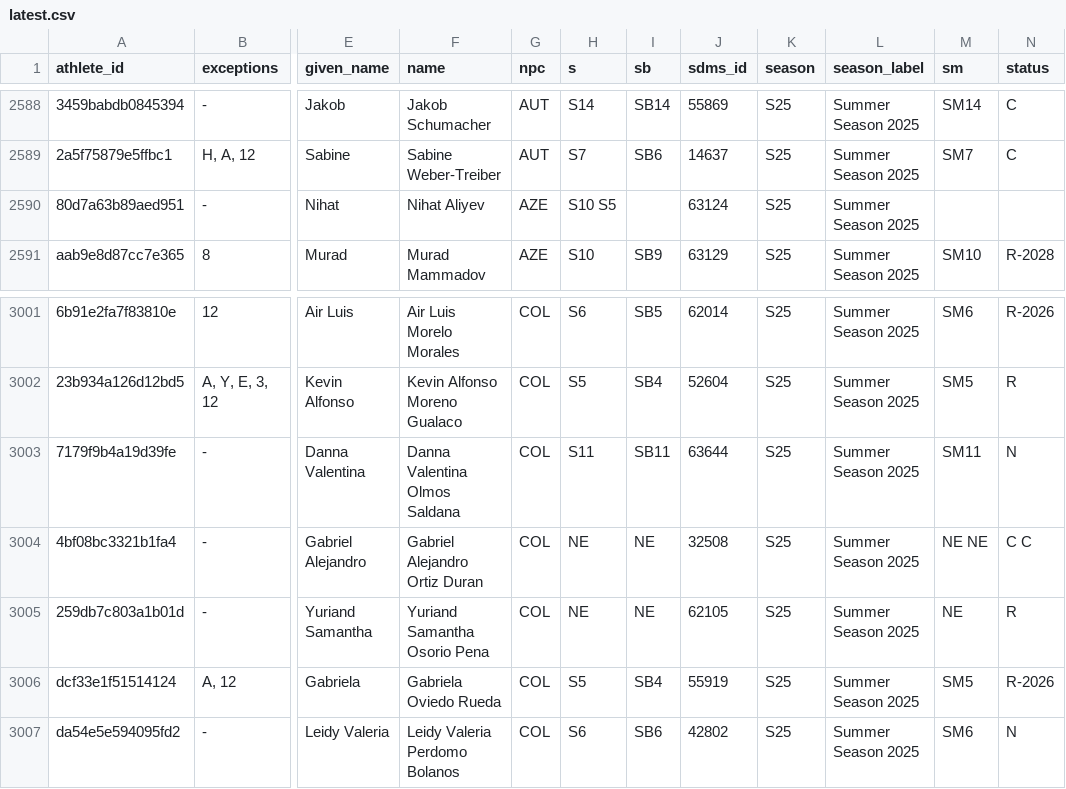
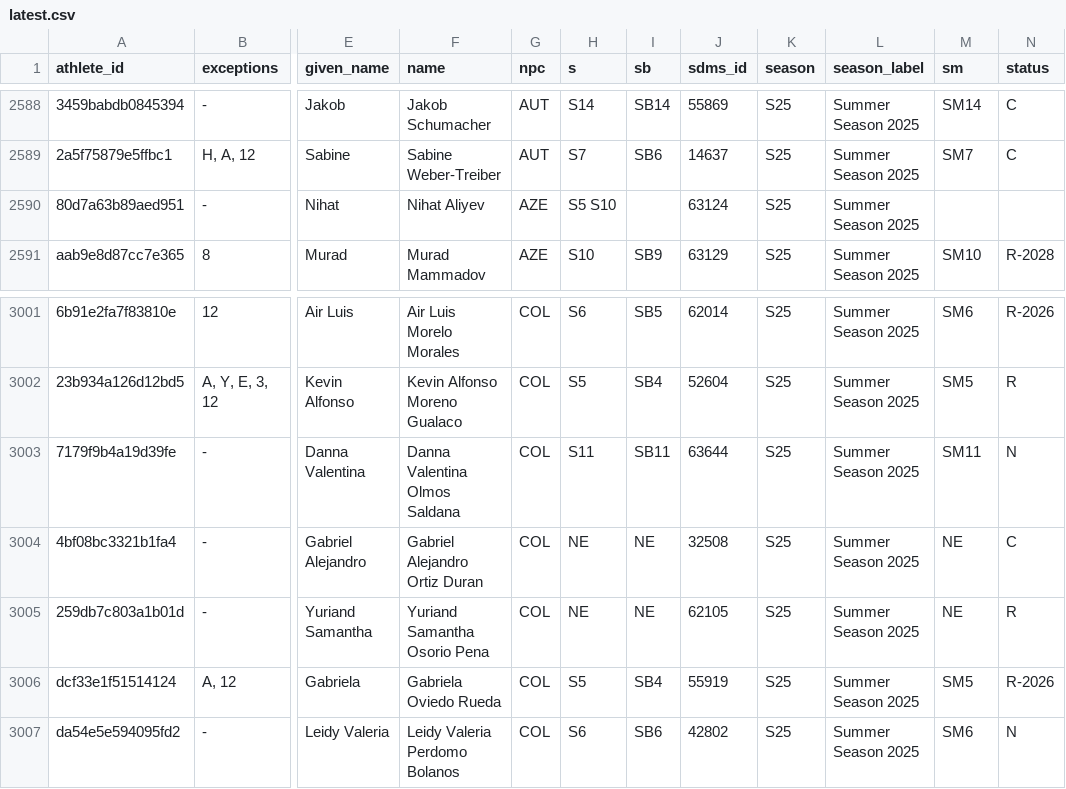
Before and after one commit to OpenWaterXT/1, a CSV file: data/latest.csv, drawn as a sheet; only a part is shown, gaps mark what is left out; the diff names each change by its address in the sheet, - before the commit and + after, or states it on an @@ line.

```diff
--- a/data/latest.csv
+++ b/data/latest.csv
-H2590 (s): S10 S5
+H2590 (s): S5 S10
-M3004 (sm): NE NE
+M3004 (sm): NE
-N3004 (status): C C
+N3004 (status): C
```
Also changed, not shown: data/seasons/S25.csv, 3 other files.
